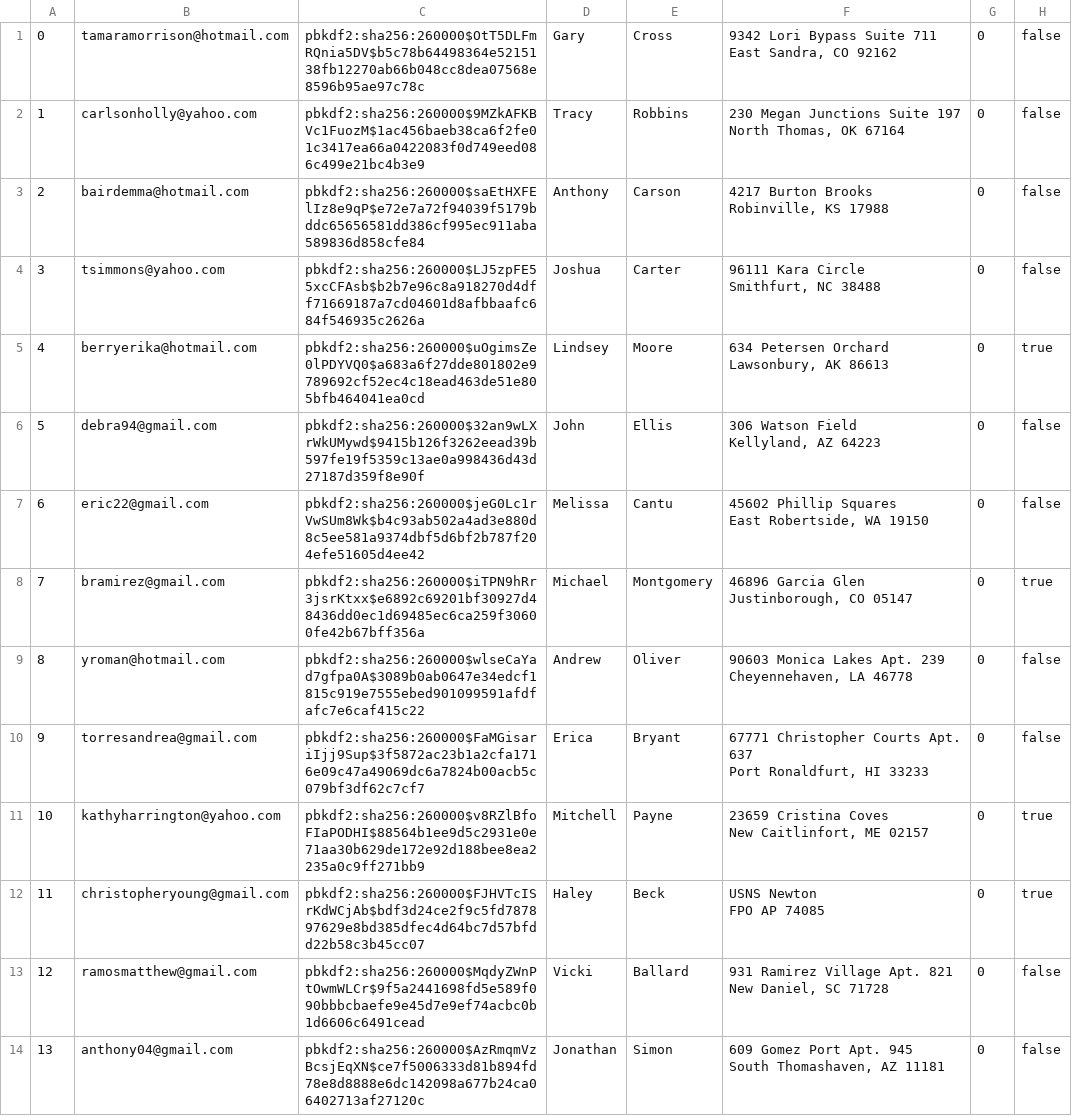
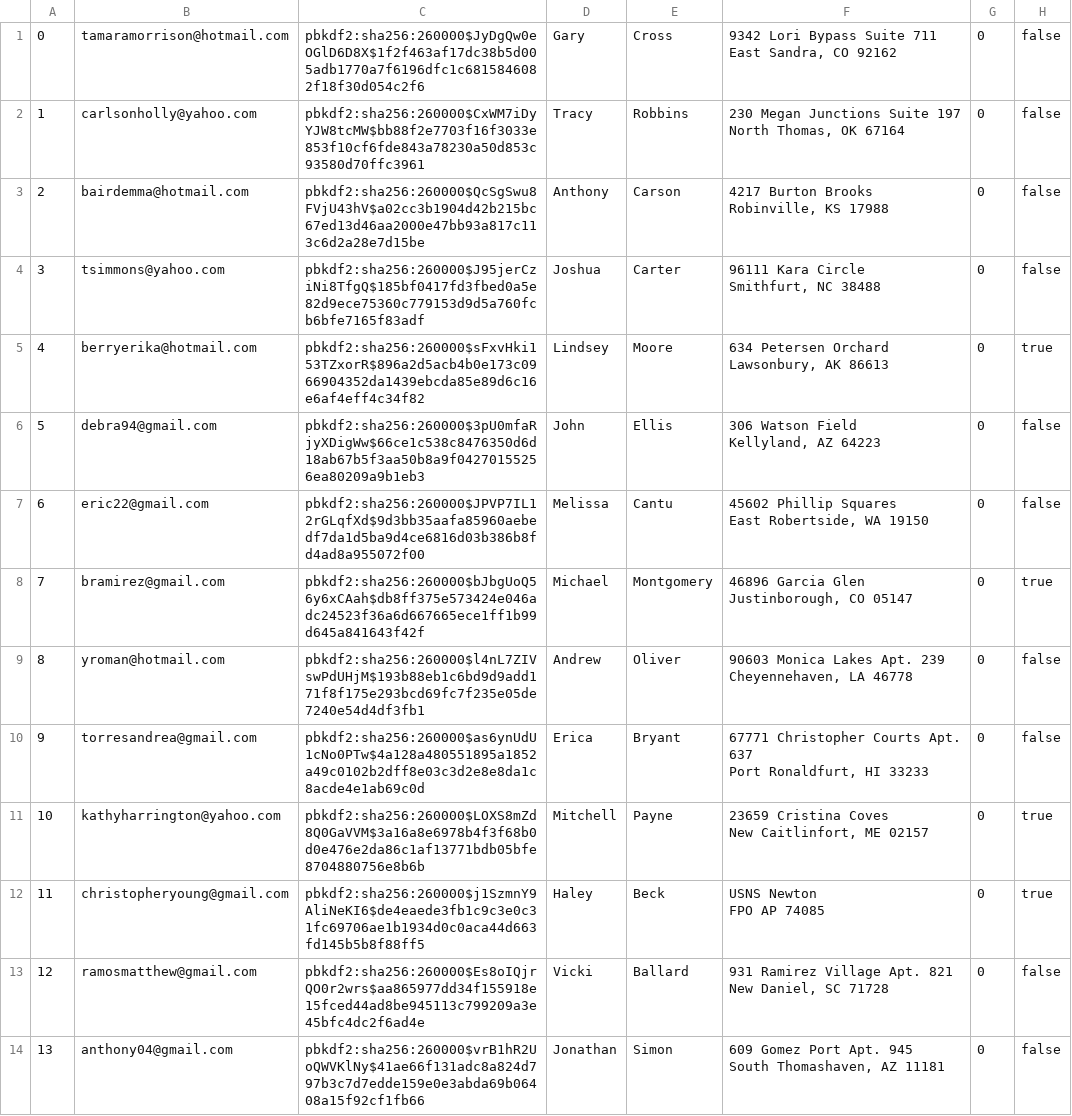
Before and after one commit to sydlester/Mini-Amazon-CS316, a CSV file: db/data/users.csv, drawn as a sheet; only a part is shown; the diff covers the shown part only; the diff names each change by its address in the sheet, - before the commit and + after, or states it on an @@ line.

```diff
--- a/db/data/users.csv
+++ b/db/data/users.csv
-C1: pbkdf2:sha256:260000$OtT5DLFmRQnia5DV$b5c78b64498364e5215138fb12270ab66b048cc8dea07568e8596b95ae97c78c
+C1: pbkdf2:sha256:260000$JyDgQw0eOGlD6D8X$1f2f463af17dc38b5d005adb1770a7f6196dfc1c6815846082f18f30d054c2f6
-C2: pbkdf2:sha256:260000$9MZkAFKBVc1FuozM$1ac456baeb38ca6f2fe01c3417ea66a0422083f0d749eed086c499e21bc4b3e9
+C2: pbkdf2:sha256:260000$CxWM7iDyYJW8tcMW$bb88f2e7703f16f3033e853f10cf6fde843a78230a50d853c93580d70ffc3961
-C3: pbkdf2:sha256:260000$saEtHXFElIz8e9qP$e72e7a72f94039f5179bddc65656581dd386cf995ec911aba589836d858cfe84
+C3: pbkdf2:sha256:260000$QcSgSwu8FVjU43hV$a02cc3b1904d42b215bc67ed13d46aa2000e47bb93a817c113c6d2a28e7d15be
-C4: pbkdf2:sha256:260000$LJ5zpFE55xcCFAsb$b2b7e96c8a918270d4dff71669187a7cd04601d8afbbaafc684f546935c2626a
+C4: pbkdf2:sha256:260000$J95jerCziNi8TfgQ$185bf0417fd3fbed0a5e82d9ece75360c779153d9d5a760fcb6bfe7165f83adf
-C5: pbkdf2:sha256:260000$uOgimsZe0lPDYVQ0$a683a6f27dde801802e9789692cf52ec4c18ead463de51e805bfb464041ea0cd
+C5: pbkdf2:sha256:260000$sFxvHki153TZxorR$896a2d5acb4b0e173c0966904352da1439ebcda85e89d6c16e6af4eff4c34f82
-C6: pbkdf2:sha256:260000$32an9wLXrWkUMywd$9415b126f3262eead39b597fe19f5359c13ae0a998436d43d27187d359f8e90f
+C6: pbkdf2:sha256:260000$3pU0mfaRjyXDigWw$66ce1c538c8476350d6d18ab67b5f3aa50b8a9f04270155256ea80209a9b1eb3
-C7: pbkdf2:sha256:260000$jeG0Lc1rVwSUm8Wk$b4c93ab502a4ad3e880d8c5ee581a9374dbf5d6bf2b787f204efe51605d4ee42
+C7: pbkdf2:sha256:260000$JPVP7IL12rGLqfXd$9d3bb35aafa85960aebedf7da1d5ba9d4ce6816d03b386b8fd4ad8a955072f00
-C8: pbkdf2:sha256:260000$iTPN9hRr3jsrKtxx$e6892c69201bf30927d48436dd0ec1d69485ec6ca259f30600fe42b67bff356a
+C8: pbkdf2:sha256:260000$bJbgUoQ56y6xCAah$db8ff375e573424e046adc24523f36a6d667665ece1ff1b99d645a841643f42f
-C9: pbkdf2:sha256:260000$wlseCaYad7gfpa0A$3089b0ab0647e34edcf1815c919e7555ebed901099591afdfafc7e6caf415c22
+C9: pbkdf2:sha256:260000$l4nL7ZIVswPdUHjM$193b88eb1c6bd9d9add171f8f175e293bcd69fc7f235e05de7240e54d4df3fb1
-C10: pbkdf2:sha256:260000$FaMGisariIjj9Sup$3f5872ac23b1a2cfa1716e09c47a49069dc6a7824b00acb5c079bf3df62c7cf7
+C10: pbkdf2:sha256:260000$as6ynUdU1cNo0PTw$4a128a480551895a1852a49c0102b2dff8e03c3d2e8e8da1c8acde4e1ab69c0d
-C11: pbkdf2:sha256:260000$v8RZlBfoFIaPODHI$88564b1ee9d5c2931e0e71aa30b629de172e92d188bee8ea2235a0c9ff271bb9
+C11: pbkdf2:sha256:260000$LOXS8mZd8Q0GaVVM$3a16a8e6978b4f3f68b0d0e476e2da86c1af13771bdb05bfe8704880756e8b6b
-C12: pbkdf2:sha256:260000$FJHVTcISrKdWCjAb$bdf3d24ce2f9c5fd787897629e8bd385dfec4d64bc7d57bfdd22b58c3b45cc07
+C12: pbkdf2:sha256:260000$j1SzmnY9AliNeKI6$de4eaede3fb1c9c3e0c31fc69706ae1b1934d0c0aca44d663fd145b5b8f88ff5
-C13: pbkdf2:sha256:260000$MqdyZWnPtOwmWLCr$9f5a2441698fd5e589f090bbbcbaefe9e45d7e9ef74acbc0b1d6606c6491cead
+C13: pbkdf2:sha256:260000$Es8oIQjrQO0r2wrs$aa865977dd34f155918e15fced44ad8be945113c799209a3e45bfc4dc2f6ad4e
-C14: pbkdf2:sha256:260000$AzRmqmVzBcsjEqXN$ce7f5006333d81b894fd78e8d8888e6dc142098a677b24ca06402713af27120c
+C14: pbkdf2:sha256:260000$vrB1hR2UoQWVKlNy$41ae66f131adc8a824d797b3c7d7edde159e0e3abda69b06408a15f92cf1fb66
```
Also changed, not shown: 86 edited cells elsewhere in this file, db/data/productReviews.csv, db/data/products.csv, 9 other files.
